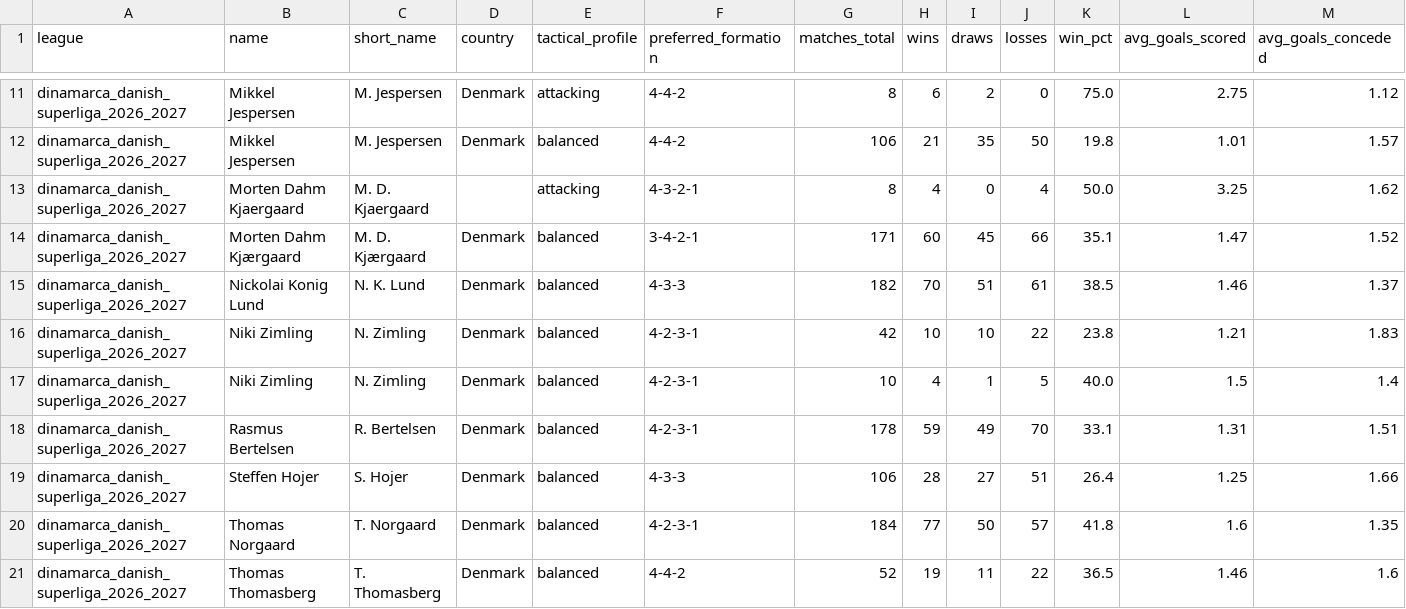
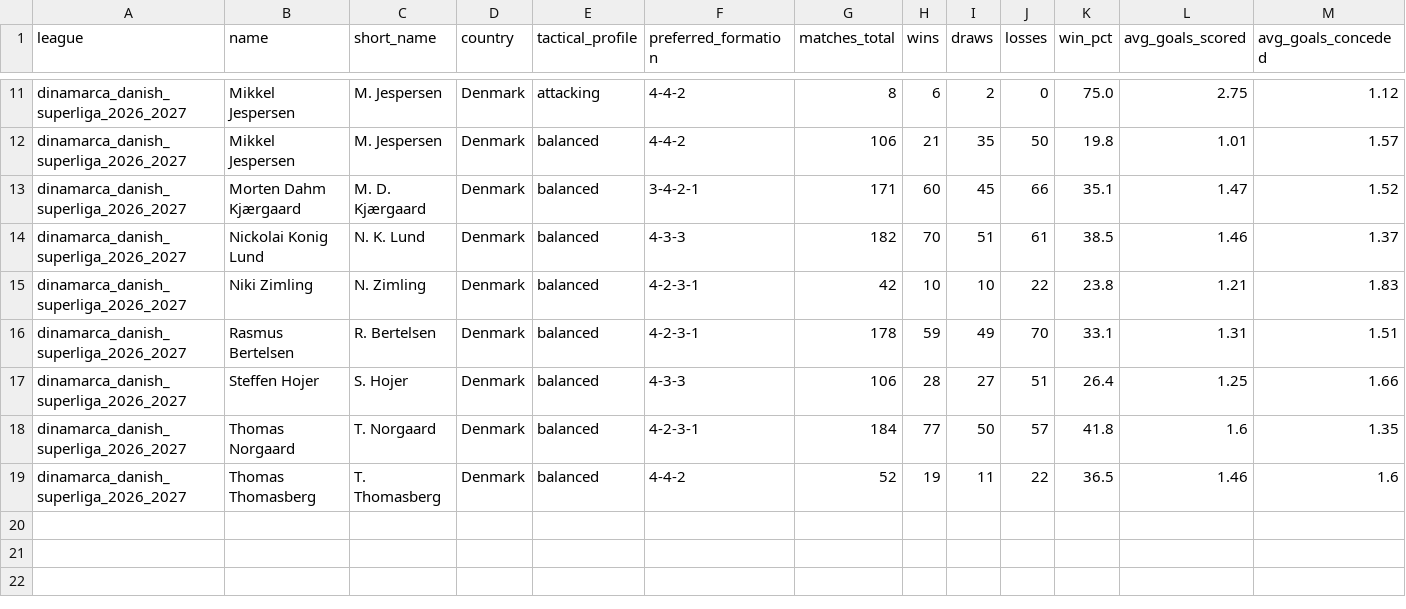
Before and after one commit to aimidas1/coach, a CSV file: dinamarca_danish_superliga_2026_2027.csv, drawn as a sheet; only a part is shown, gaps mark what is left out; rows hold the shown columns only; the diff names each change by its address in the sheet, - before the commit and + after, or states it on an @@ line.

Commit message:
auto: update data 2026-10-18

```diff
--- a/dinamarca_danish_superliga_2026_2027.csv
+++ b/dinamarca_danish_superliga_2026_2027.csv
-row 13: dinamarca_danish_superliga_2026_2027 | Morten Dahm Kjaergaard | M. D. Kjaergaard |  | attacking | 4-3-2-1 | 8 | 4 | 0 | 4 | 50.0 | 3.25 | 1.62
-row 17: dinamarca_danish_superliga_2026_2027 | Niki Zimling | N. Zimling | Denmark | balanced | 4-2-3-1 | 10 | 4 | 1 | 5 | 40.0 | 1.5 | 1.4
```
Also changed, not shown: alemanha_bundesliga_2026_2027.csv, france_ligue_1_2026_2027.csv, 1 other file.
